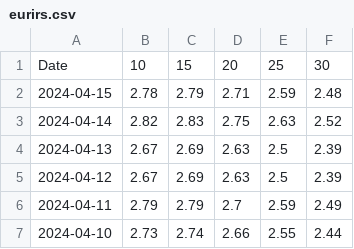
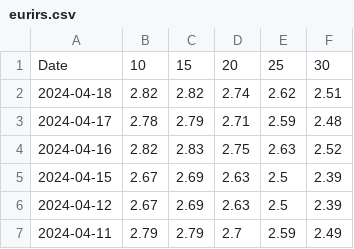
Before and after one commit to gabacode/Eurirs-Charts, a CSV file: data/eurirs.csv, drawn as a sheet; only a part is shown; the shorter side is filled out with more unchanged rows.

```diff
--- a/data/eurirs.csv
+++ b/data/eurirs.csv
@@ -1,5 +1,6 @@
 Date,10,15,20,25,30
-2024-04-15,2.78,2.79,2.71,2.59,2.48
-2024-04-14,2.82,2.83,2.75,2.63,2.52
-2024-04-13,2.67,2.69,2.63,2.5,2.39
+2024-04-18,2.82,2.82,2.74,2.62,2.51
+2024-04-17,2.78,2.79,2.71,2.59,2.48
+2024-04-16,2.82,2.83,2.75,2.63,2.52
+2024-04-15,2.67,2.69,2.63,2.5,2.39
 2024-04-12,2.67,2.69,2.63,2.5,2.39
```
Also changed, not shown: data/euribor.csv.
